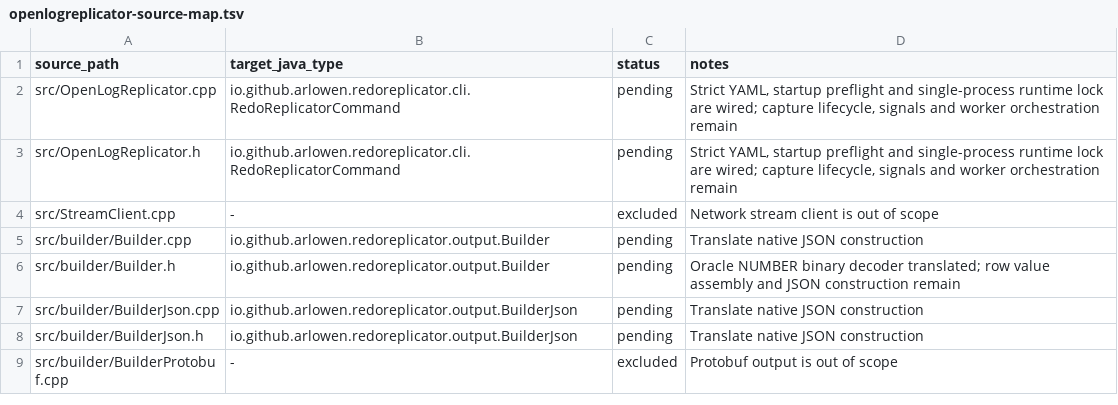
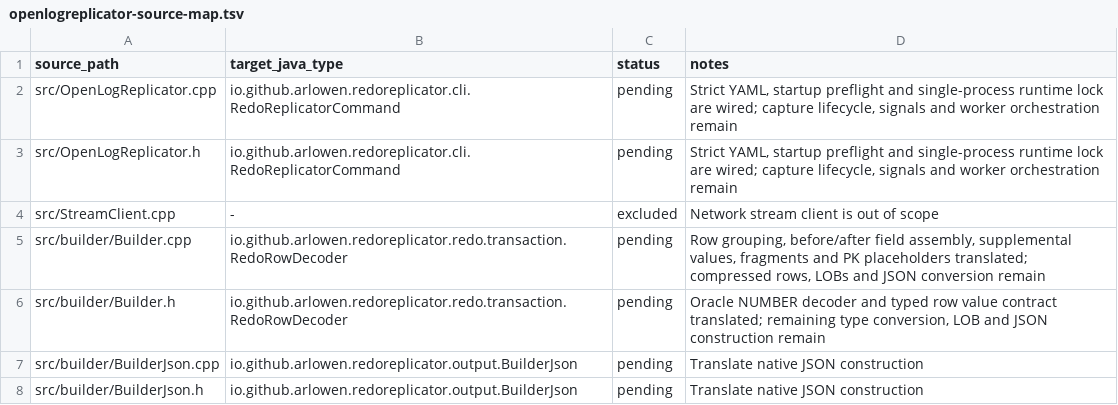
Before and after one commit to Arlowen/RedoReplicator, a TSV file: migration/openlogreplicator-source-map.tsv, drawn as a sheet; only a part is shown; the shorter side is filled out with more unchanged rows.

Commit message:
feat: assemble redo row values

```diff
--- a/migration/openlogreplicator-source-map.tsv
+++ b/migration/openlogreplicator-source-map.tsv
@@ -4,4 +4,4 @@ src/OpenLogReplicator.h	io.github.arlowen.redoreplicator.cli.RedoReplicatorComma
 src/StreamClient.cpp	-	excluded	Network stream client is out of scope
-src/builder/Builder.cpp	io.github.arlowen.redoreplicator.output.Builder	pending	Translate native JSON construction
-src/builder/Builder.h	io.github.arlowen.redoreplicator.output.Builder	pending	Oracle NUMBER binary decoder translated; row value assembly and JSON construction remain
+src/builder/Builder.cpp	io.github.arlowen.redoreplicator.redo.transaction.RedoRowDecoder	pending	Row grouping, before/after field assembly, supplemental values, fragments and PK placeholders translated; compressed rows, LOBs and JSON conversion remain
+src/builder/Builder.h	io.github.arlowen.redoreplicator.redo.transaction.RedoRowDecoder	pending	Oracle NUMBER decoder and typed row value contract translated; remaining type conversion, LOB and JSON construction remain
 src/builder/BuilderJson.cpp	io.github.arlowen.redoreplicator.output.BuilderJson	pending	Translate native JSON construction
```
Also changed, not shown: 6 other files.
